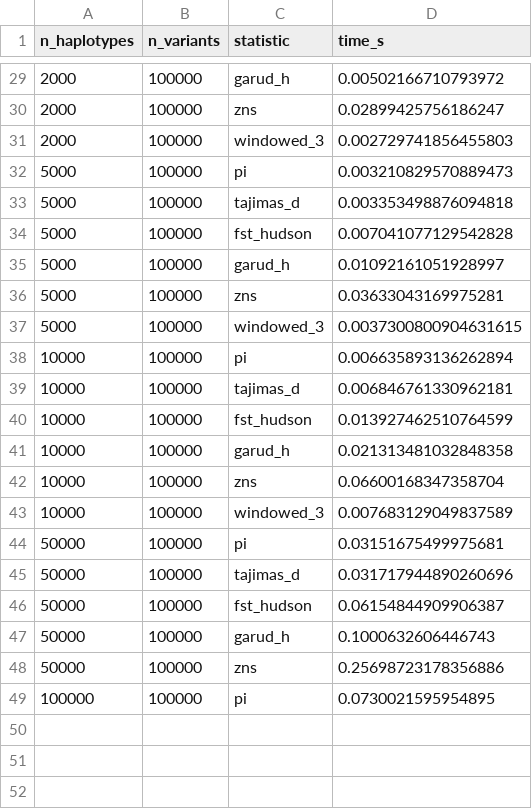
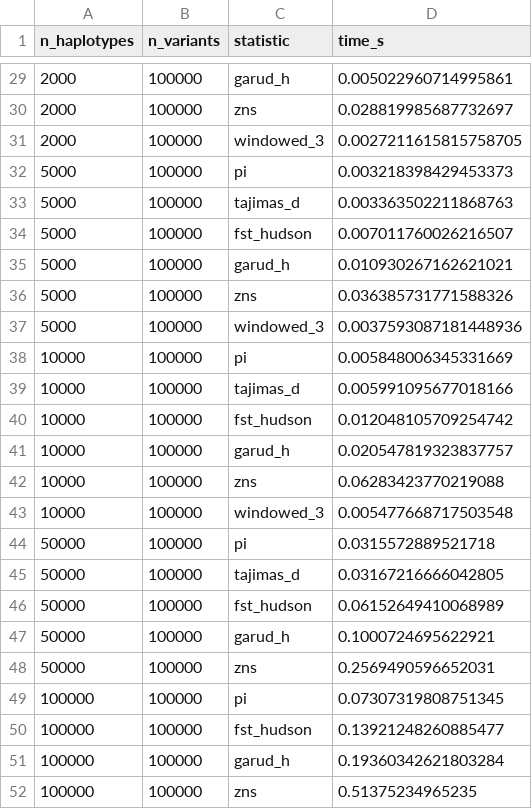
Before and after one commit to andrewkern/pg_gpu-paper-analysis, a CSV file: 03_scaling/tables/scaling_samples.csv, drawn as a sheet; only a part is shown, gaps mark what is left out; the diff covers the shown part only.

```diff
--- a/03_scaling/tables/scaling_samples.csv
+++ b/03_scaling/tables/scaling_samples.csv
@@ -29,21 +29,24 @@ n_haplotypes,n_variants,statistic,time_s
-2000,100000,garud_h,0.00502166710793972
-2000,100000,zns,0.02899425756186247
-2000,100000,windowed_3,0.002729741856455803
-5000,100000,pi,0.003210829570889473
-5000,100000,tajimas_d,0.003353498876094818
-5000,100000,fst_hudson,0.007041077129542828
-5000,100000,garud_h,0.01092161051928997
-5000,100000,zns,0.03633043169975281
-5000,100000,windowed_3,0.0037300800904631615
-10000,100000,pi,0.006635893136262894
-10000,100000,tajimas_d,0.006846761330962181
-10000,100000,fst_hudson,0.013927462510764599
-10000,100000,garud_h,0.021313481032848358
-10000,100000,zns,0.06600168347358704
-10000,100000,windowed_3,0.007683129049837589
-50000,100000,pi,0.03151675499975681
-50000,100000,tajimas_d,0.031717944890260696
-50000,100000,fst_hudson,0.06154844909906387
-50000,100000,garud_h,0.1000632606446743
-50000,100000,zns,0.25698723178356886
-100000,100000,pi,0.0730021595954895
+2000,100000,garud_h,0.005022960714995861
+2000,100000,zns,0.028819985687732697
+2000,100000,windowed_3,0.0027211615815758705
+5000,100000,pi,0.003218398429453373
+5000,100000,tajimas_d,0.003363502211868763
+5000,100000,fst_hudson,0.007011760026216507
+5000,100000,garud_h,0.010930267162621021
+5000,100000,zns,0.036385731771588326
+5000,100000,windowed_3,0.0037593087181448936
+10000,100000,pi,0.005848006345331669
+10000,100000,tajimas_d,0.005991095677018166
+10000,100000,fst_hudson,0.012048105709254742
+10000,100000,garud_h,0.020547819323837757
+10000,100000,zns,0.06283423770219088
+10000,100000,windowed_3,0.005477668717503548
+50000,100000,pi,0.0315572889521718
+50000,100000,tajimas_d,0.03167216666042805
+50000,100000,fst_hudson,0.06152649410068989
+50000,100000,garud_h,0.1000724695622921
+50000,100000,zns,0.2569490596652031
+100000,100000,pi,0.07307319808751345
+100000,100000,fst_hudson,0.13921248260885477
+100000,100000,garud_h,0.19360342621803284
+100000,100000,zns,0.51375234965235
```
Also changed, not shown: 27 edited cells elsewhere in this file, 03_scaling/tables/scaling_variants.csv, 2 other files.
